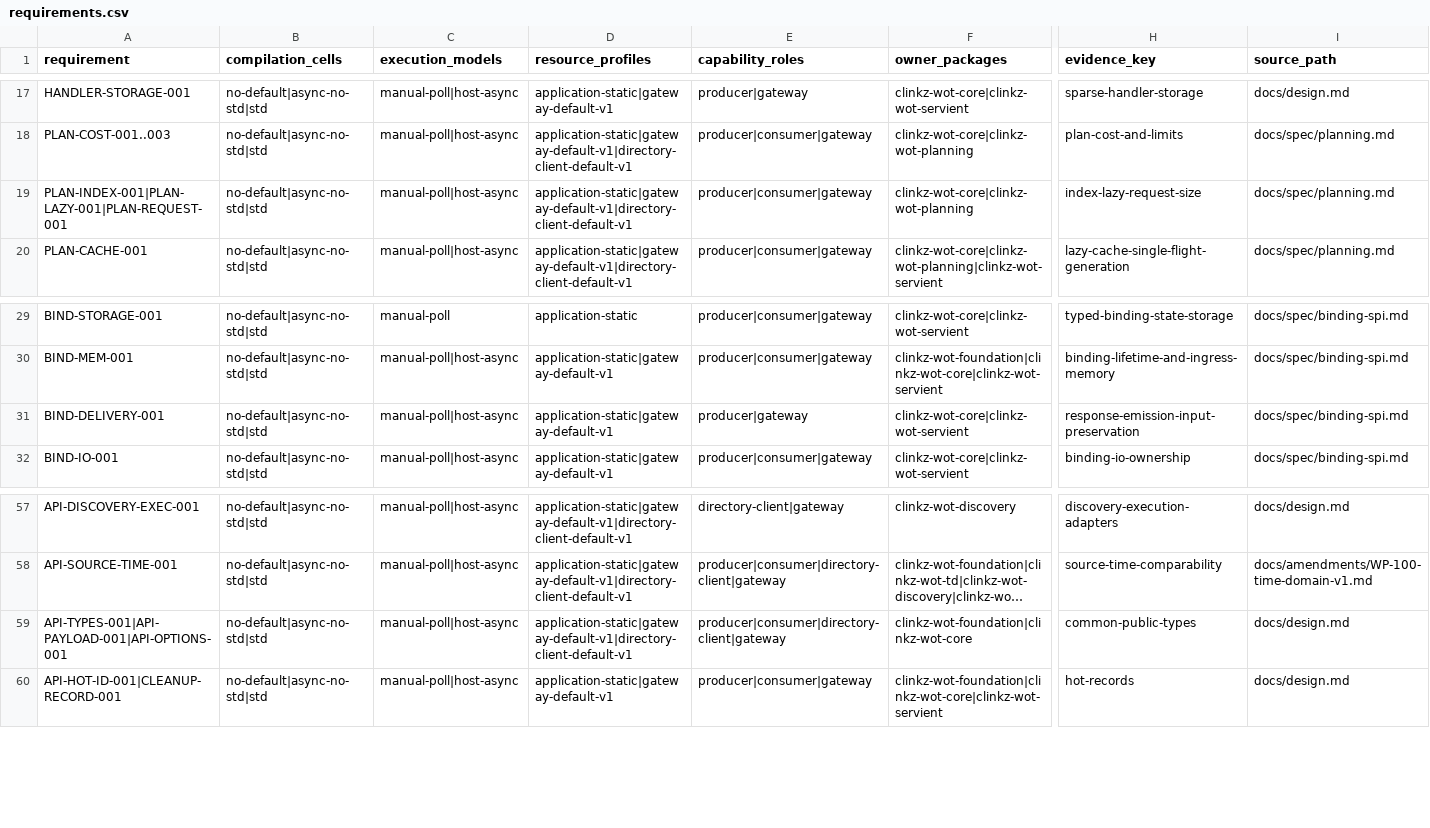
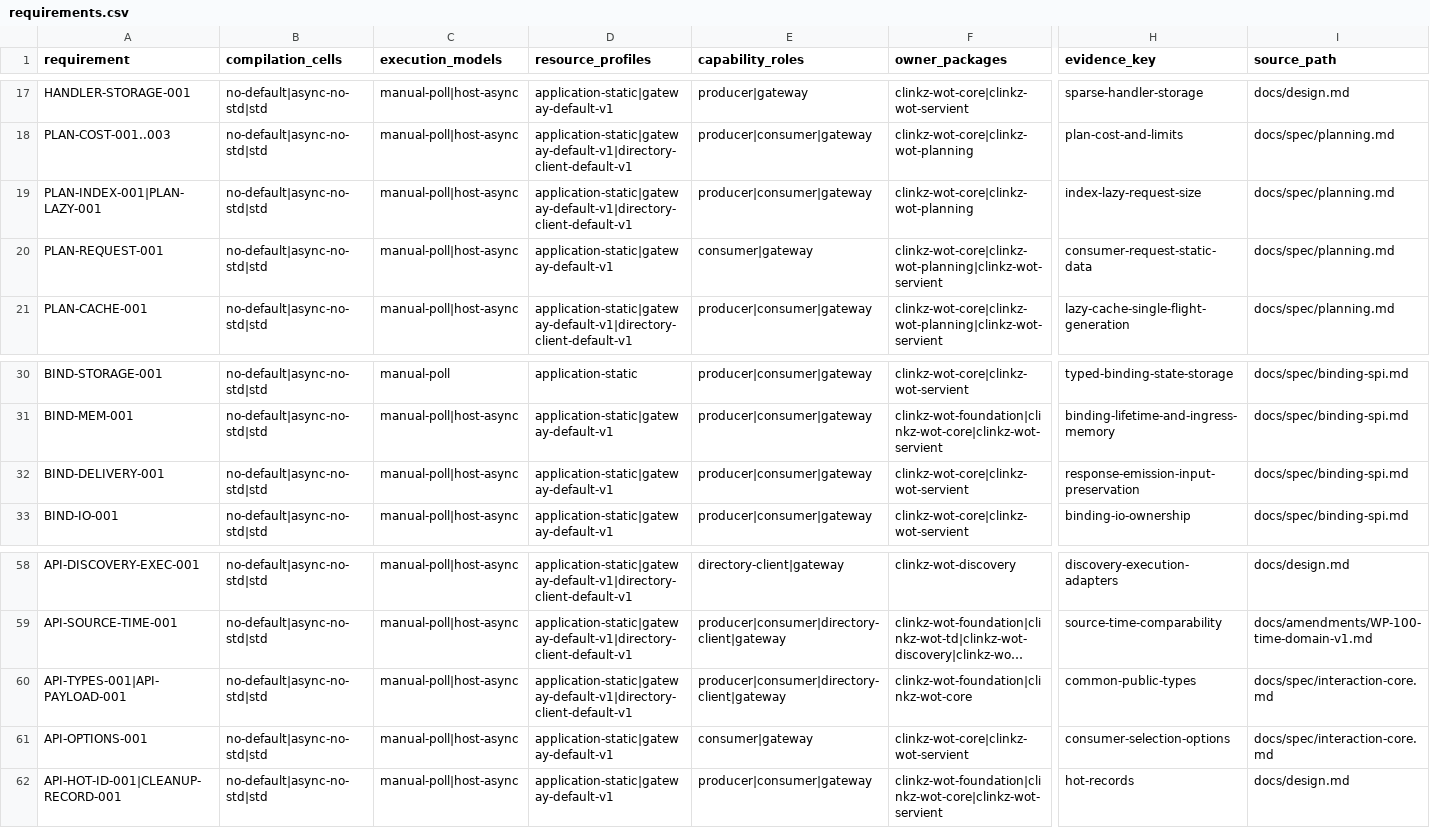
Before and after one commit to yushun1990/clinkz-wot, a CSV file: docs/requirements.csv, drawn as a sheet; only a part is shown, gaps mark what is left out; long unchanged cells end in …; addresses are those after the commit; rows hold the shown columns only; the diff names each change by its address in the sheet, - before the commit and + after, or states it on an @@ line.

Commit message:
docs(requirements): project v5.1 Consumer authority metadata

```diff
--- a/docs/requirements.csv
+++ b/docs/requirements.csv
-A19 (requirement): PLAN-INDEX-001|PLAN-LAZY-001|PLAN-REQUEST-001
+A19 (requirement): PLAN-INDEX-001|PLAN-LAZY-001
+row 20: PLAN-REQUEST-001 | no-default|async-no-std|std | manual-poll|host-async | application-static|gateway-default-v1 | consumer|gateway | clinkz-wot-core|clinkz-wot-planning|clinkz-wot-servient | consumer-request-static-data | docs/spec/planning.md
-E32 (capability_roles): producer|gateway
+E32 (capability_roles): producer|consumer|gateway
-A60 (requirement): API-TYPES-001|API-PAYLOAD-001|API-OPTIONS-001
+A60 (requirement): API-TYPES-001|API-PAYLOAD-001
-I60 (source_path): docs/design.md
+I60 (source_path): docs/spec/interaction-core.md
+row 61: API-OPTIONS-001 | no-default|async-no-std|std | manual-poll|host-async | application-static|gateway-default-v1 | consumer|gateway | clinkz-wot-core|clinkz-wot-servient | consumer-selection-options | docs/spec/interaction-core.md
```
